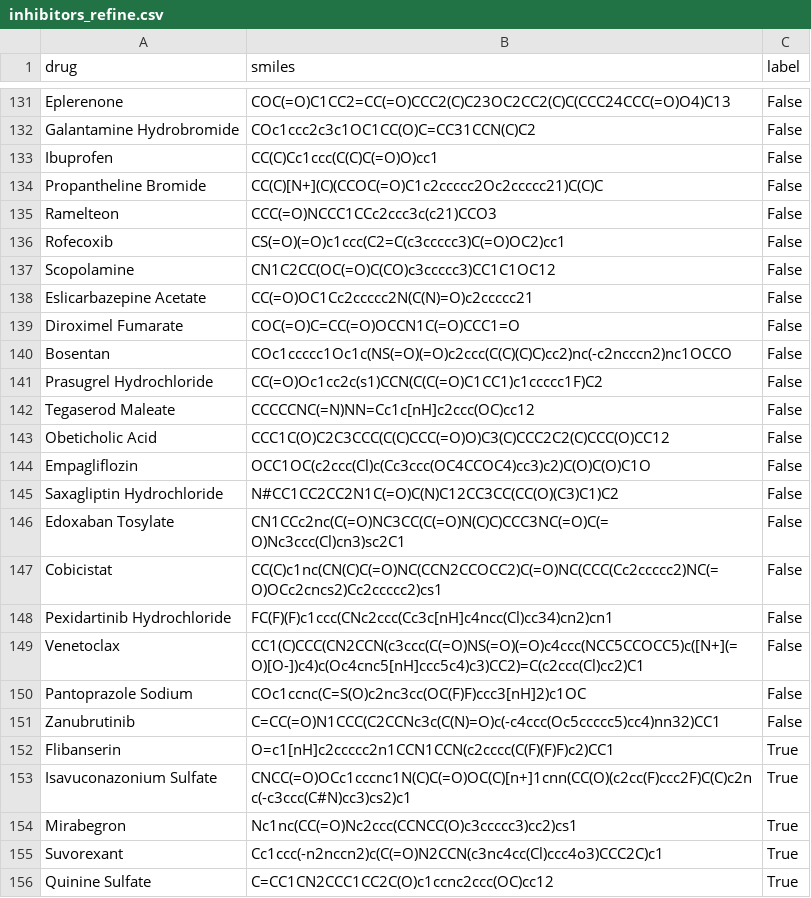
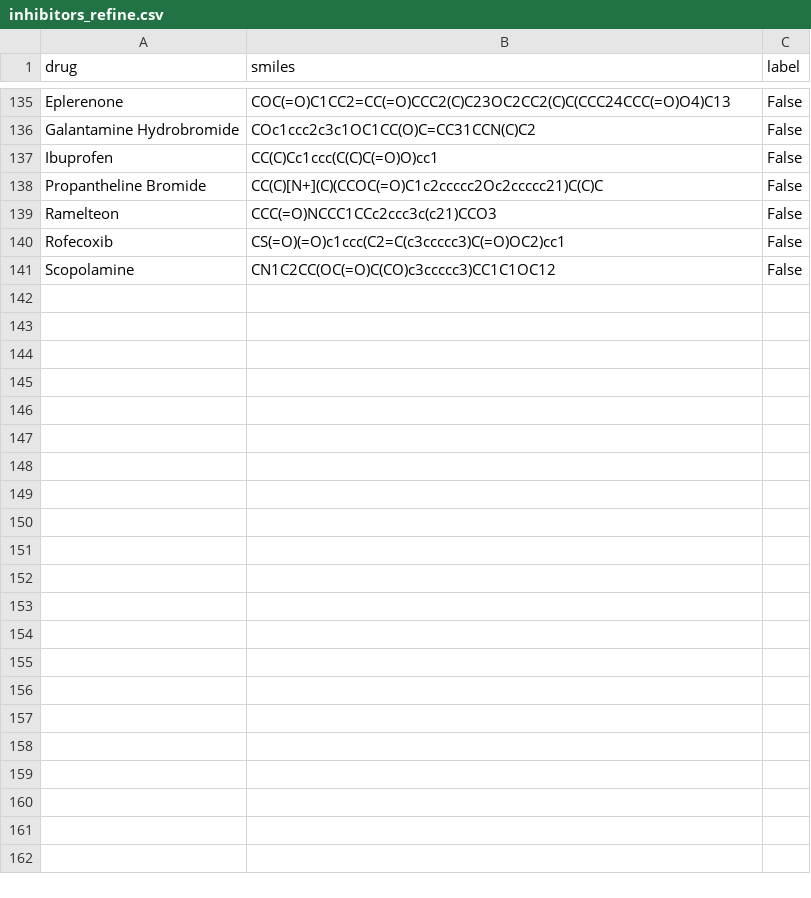
Before and after one commit to PatrickSu1101/MolMM, a CSV file: MolMM/csv/data_inh_refine/inhibitors_refine.csv, drawn as a sheet; only a part is shown, gaps mark what is left out; the diff covers the shown part only.

```diff
--- a/MolMM/csv/data_inh_refine/inhibitors_refine.csv
+++ b/MolMM/csv/data_inh_refine/inhibitors_refine.csv
@@ -137,20 +141 @@ Rofecoxib,CS(=O)(=O)c1ccc(C2=C(c3ccccc3)C(=O)OC2)cc1,False
 Scopolamine,CN1C2CC(OC(=O)C(CO)c3ccccc3)CC1C1OC12,False
-Eslicarbazepine Acetate,CC(=O)OC1Cc2ccccc2N(C(N)=O)c2ccccc21,False
-Diroximel Fumarate,COC(=O)C=CC(=O)OCCN1C(=O)CCC1=O,False
-Bosentan,COc1ccccc1Oc1c(NS(=O)(=O)c2ccc(C(C)(C)C)cc2)nc(-c2ncccn2)nc1OCCO,False
-Prasugrel Hydrochloride,CC(=O)Oc1cc2c(s1)CCN(C(C(=O)C1CC1)c1ccccc1F)C2,False
-Tegaserod Maleate,CCCCCNC(=N)NN=Cc1c[nH]c2ccc(OC)cc12,False
-Obeticholic Acid,CCC1C(O)C2C3CCC(C(C)CCC(=O)O)C3(C)CCC2C2(C)CCC(O)CC12,False
-Empagliflozin,OCC1OC(c2ccc(Cl)c(Cc3ccc(OC4CCOC4)cc3)c2)C(O)C(O)C1O,False
-Saxagliptin Hydrochloride,N#CC1CC2CC2N1C(=O)C(N)C12CC3CC(CC(O)(C3)C1)C2,False
-Edoxaban Tosylate,CN1CCc2nc(C(=O)NC3CC(C(=O)N(C)C)CCC3NC(=O)C(=O)Nc3ccc(Cl)cn3)sc2C1,False
-Cobicistat,CC(C)c1nc(CN(C)C(=O)NC(CCN2CCOCC2)C(=O)NC(CCC(Cc2ccccc2)NC(=O)OCc2cncs2)Cc2ccccc2)cs1,False
-Pexidartinib Hydrochloride,FC(F)(F)c1ccc(CNc2ccc(Cc3c[nH]c4ncc(Cl)cc34)cn2)cn1,False
-Venetoclax,CC1(C)CCC(CN2CCN(c3ccc(C(=O)NS(=O)(=O)c4ccc(NCC5CCOCC5)c([N+](=O)[O-])c4)c(Oc4cnc5[nH]ccc5c4)c3)CC2)=C(c2ccc(Cl)cc2)C1,False
-Pantoprazole Sodium,COc1ccnc(C=S(O)c2nc3cc(OC(F)F)ccc3[nH]2)c1OC,False
-Zanubrutinib,C=CC(=O)N1CCC(C2CCNc3c(C(N)=O)c(-c4ccc(Oc5ccccc5)cc4)nn32)CC1,False
-Flibanserin,O=c1[nH]c2ccccc2n1CCN1CCN(c2cccc(C(F)(F)F)c2)CC1,True
-Isavuconazonium Sulfate,CNCC(=O)OCc1cccnc1N(C)C(=O)OC(C)[n+]1cnn(CC(O)(c2cc(F)ccc2F)C(C)c2nc(-c3ccc(C#N)cc3)cs2)c1,True
-Mirabegron,Nc1nc(CC(=O)Nc2ccc(CCNCC(O)c3ccccc3)cc2)cs1,True
-Suvorexant,Cc1ccc(-n2nccn2)c(C(=O)N2CCN(c3nc4cc(Cl)ccc4o3)CCC2C)c1,True
-Quinine Sulfate,C=CC1CN2CCC1CC2C(O)c1ccnc2ccc(OC)cc12,True
```
Also changed, not shown: 4 added rows, 23 removed rows and 2 edited cells elsewhere in this file, 16 other files.
